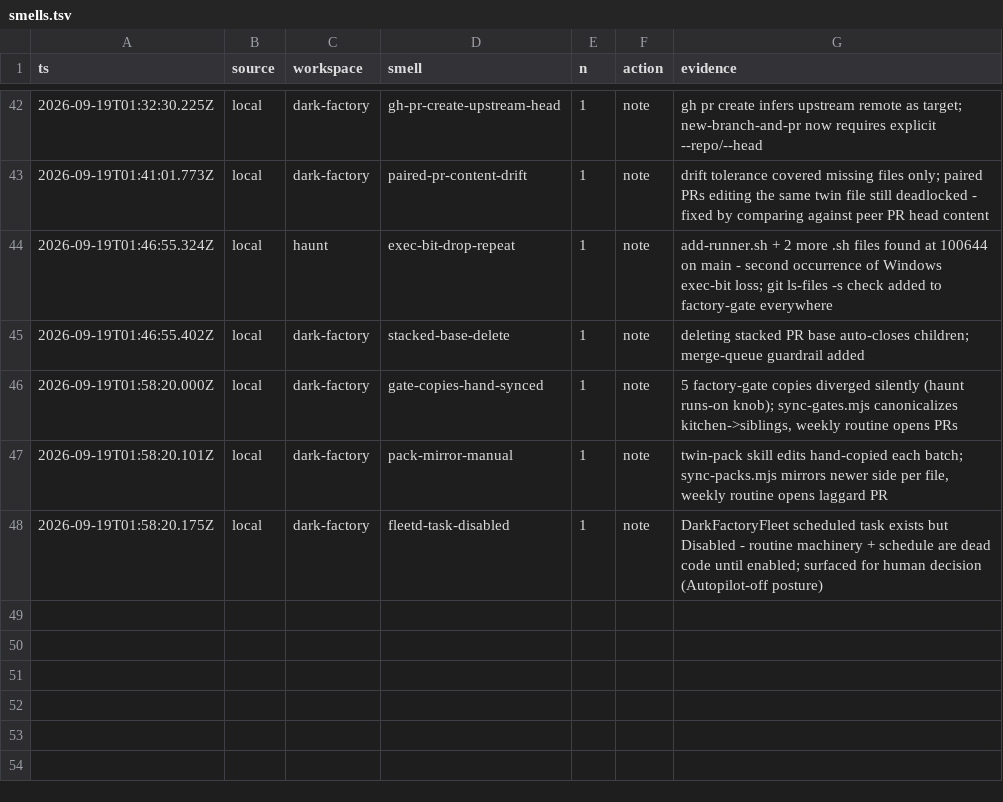
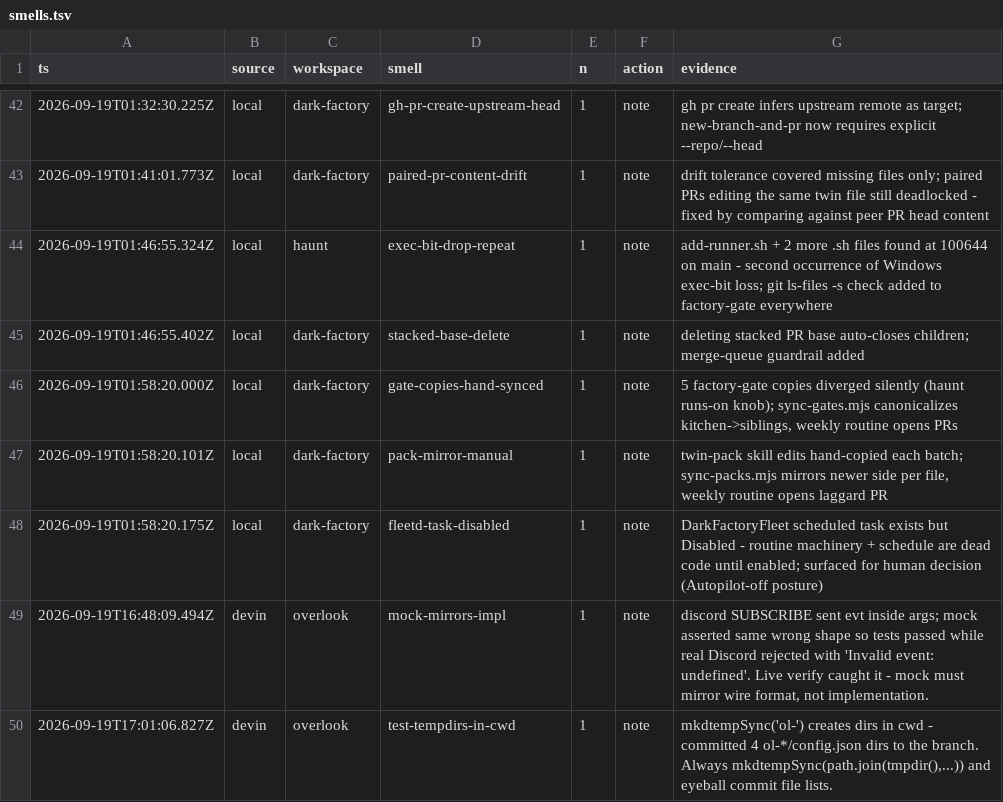
Before and after one commit to Dahhrk/dark-factory, a TSV file: audit/smells.tsv, drawn as a sheet; only a part is shown, gaps mark what is left out.

Commit message:
chore(audit): ship orphaned ledger rows from overlook session (#65)
Two rows recorded by a devin session at 16:48/17:01 never committed -
the smells-orphaned anomaly in the wild.

```diff
--- a/audit/smells.tsv
+++ b/audit/smells.tsv
@@ -48 +48,3 @@ ts	source	workspace	smell	n	action	evidence
 2026-09-19T01:58:20.175Z	local	dark-factory	fleetd-task-disabled	1	note	DarkFactoryFleet scheduled task exists but Disabled - routine machinery + schedule are dead code until enabled; surfaced for human decision (Autopilot-off posture)
+2026-09-19T16:48:09.494Z	devin	overlook	mock-mirrors-impl	1	note	discord SUBSCRIBE sent evt inside args; mock asserted same wrong shape so tests passed while real Discord rejected with 'Invalid event: undefined'. Live verify caught it - mock must mirror wire format, not implementation.
+2026-09-19T17:01:06.827Z	devin	overlook	test-tempdirs-in-cwd	1	note	mkdtempSync('ol-') creates dirs in cwd - committed 4 ol-*/config.json dirs to the branch. Always mkdtempSync(path.join(tmpdir(),...)) and eyeball commit file lists.
```
